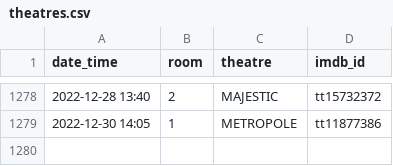
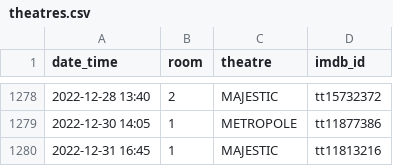
Before and after one commit to mcanouil/imdb-ratings, a CSV file: data/theatres.csv, drawn as a sheet; only a part is shown, gaps mark what is left out; the diff names each change by its address in the sheet, - before the commit and + after, or states it on an @@ line.

Commit message:
Update theatres.csv

```diff
--- a/data/theatres.csv
+++ b/data/theatres.csv
+row 1280: 2022-12-31 16:45 | 1 | MAJESTIC | tt11813216
```
